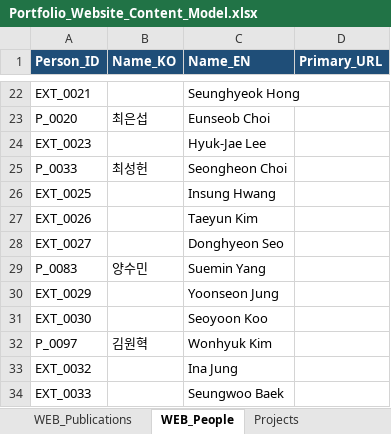
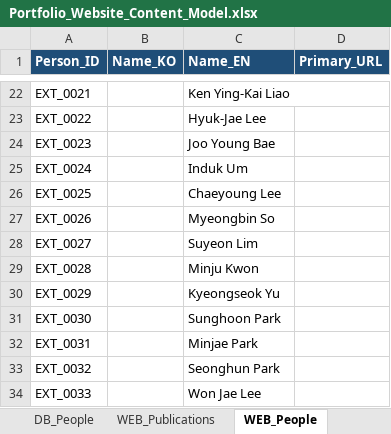
Before and after one commit to khkim1729/khkim1729.github.io, an Excel workbook: docs/Portfolio_Website_Content_Model.xlsx, sheet WEB_People, drawn as a sheet; only a part is shown, gaps mark what is left out; values as stored, in another font and other column widths than the file's, no borders; removed rows and columns are numbered as before the commit, all else as after; the diff covers the shown part only; the diff names each change by its address in the sheet, - before the commit and + after, or states it on an @@ line.

```diff
--- a/docs/Portfolio_Website_Content_Model.xlsx (sheet WEB_People)
+++ b/docs/Portfolio_Website_Content_Model.xlsx (sheet WEB_People)
-C22 (Name_EN): Seunghyeok Hong
+C22 (Name_EN): Ken Ying-Kai Liao
-row 23: P_0020 | 최은섭 | Eunseob Choi
+row 23: EXT_0022 |  | Hyuk-Jae Lee
-C24 (Name_EN): Hyuk-Jae Lee
+C24 (Name_EN): Joo Young Bae
-row 25: P_0033 | 최성헌 | Seongheon Choi
+row 25: EXT_0024 |  | Induk Um
-C26 (Name_EN): Insung Hwang
+C26 (Name_EN): Chaeyoung Lee
-C27 (Name_EN): Taeyun Kim
+C27 (Name_EN): Myeongbin So
-C28 (Name_EN): Donghyeon Seo
+C28 (Name_EN): Suyeon Lim
-row 29: P_0083 | 양수민 | Suemin Yang
+row 29: EXT_0028 |  | Minju Kwon
-C30 (Name_EN): Yoonseon Jung
+C30 (Name_EN): Kyeongseok Yu
-C31 (Name_EN): Seoyoon Koo
+C31 (Name_EN): Sunghoon Park
-row 32: P_0097 | 김원혁 | Wonhyuk Kim
+row 32: EXT_0031 |  | Minjae Park
-C33 (Name_EN): Ina Jung
+C33 (Name_EN): Seonghun Park
-C34 (Name_EN): Seungwoo Baek
+C34 (Name_EN): Won Jae Lee
```
Also changed, not shown: other rows of this sheet, sheet DB_People, sheet WEB_Publications, sheet README, other sheet tabs, 6 other files.
